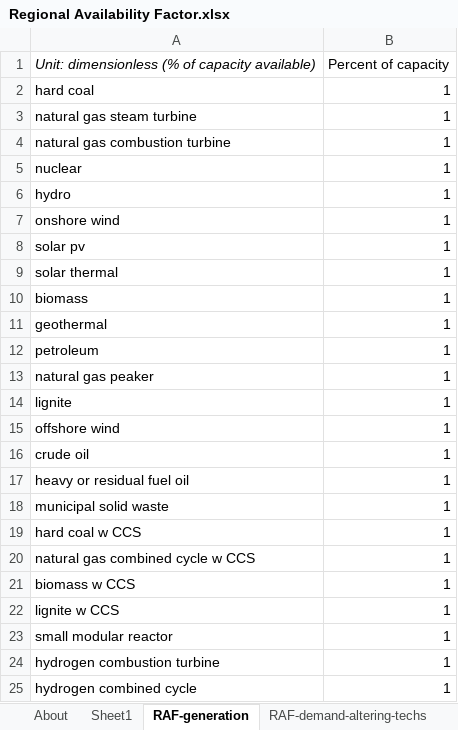
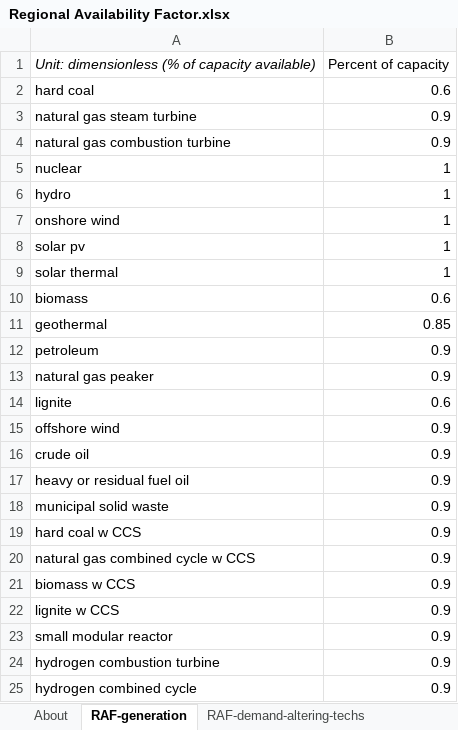
Before and after one commit to EnergyInnovation/eps-texas, an Excel workbook: InputData/elec/RAF/Regional Availability Factor.xlsx, sheet RAF-generation, drawn as a sheet; values as stored, in another font and other column widths than the file's, no borders; the diff names each change by its address in the sheet, - before the commit and + after, or states it on an @@ line.

```diff
--- a/InputData/elec/RAF/Regional Availability Factor.xlsx (sheet RAF-generation)
+++ b/InputData/elec/RAF/Regional Availability Factor.xlsx (sheet RAF-generation)
-sheet tab: Sheet1
-B2: 1
+B2: 0.6
-B3:B4: 1
+B3:B4: 0.9
-B10: 1
+B10: 0.6
-B11: 1
+B11: 0.85
-B12:B13: 1
+B12:B13: 0.9
-B14: 1
+B14: 0.6
-B15:B25: 1
+B15:B25: 0.9
```
Also changed, not shown: sheet About, sheet RAF-capacity, formulas that keep their value, InputData/ctrl-settings/RACP/RPS Alternative Compliance Payment.xlsx, InputData/elec/DPbES/Dispatch Priority by Elec Source.xlsx, 27 other files.
